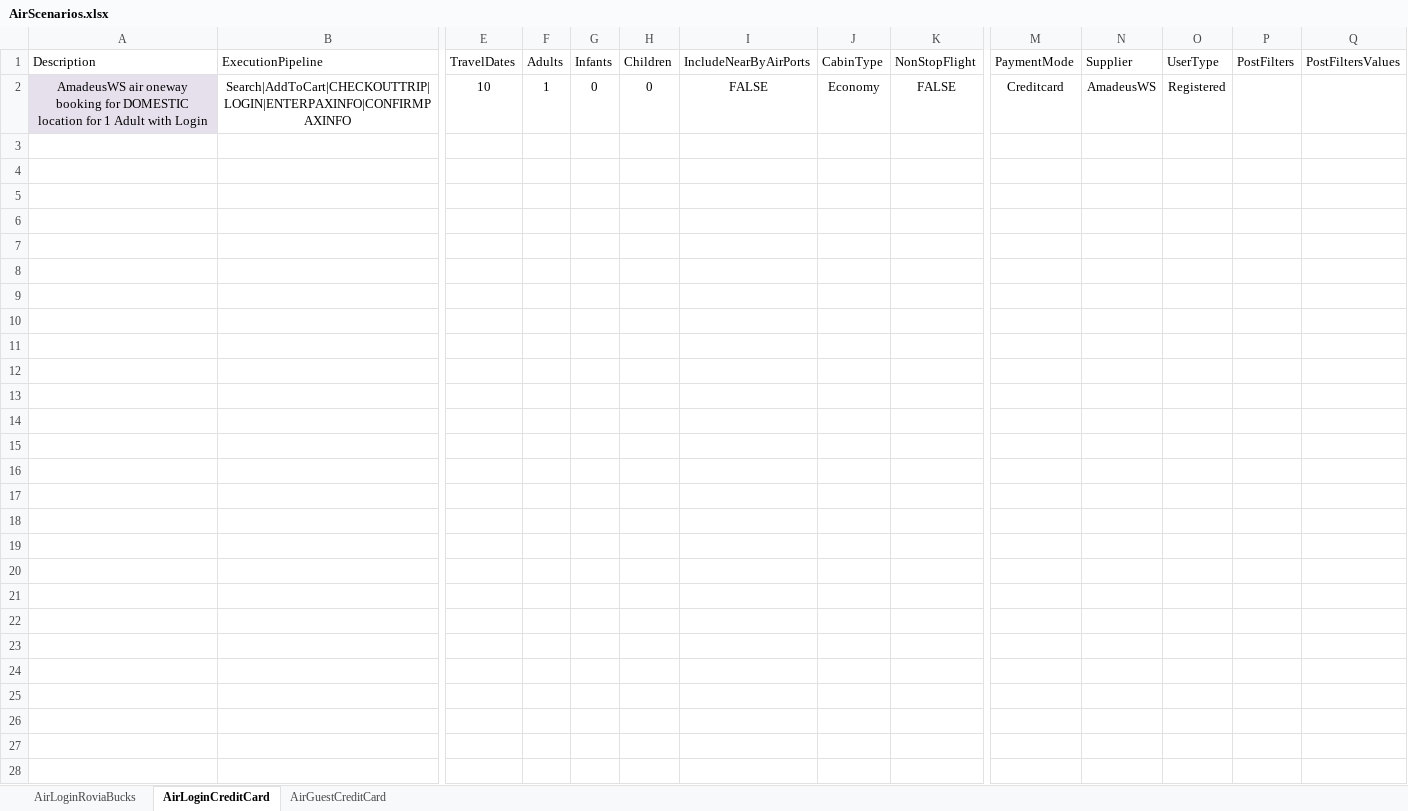
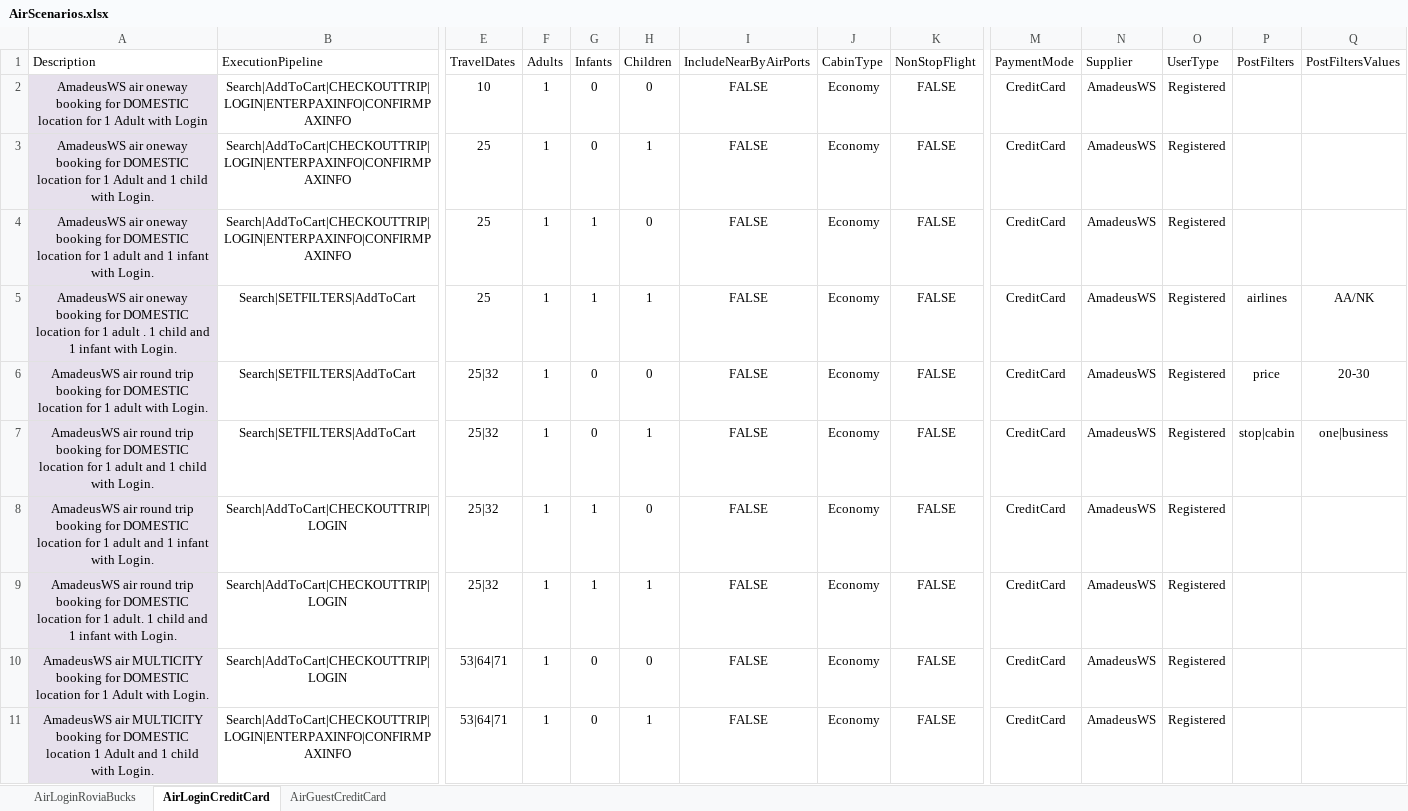
Before and after one commit to varun1308/rovia-automation, an Excel workbook: Rovia.UI.Automation.Tests/DataSheet/AirScenarios.xlsx, sheet AirLoginCreditCard, drawn as a sheet; only a part is shown, gaps mark what is left out; values as stored, in another font and other column widths than the file's, no borders; table styles not drawn; rows hold the shown columns only; the diff covers the shown part only; the diff names each change by its address in the sheet, - before the commit and + after, or states it on an @@ line.

```diff
--- a/Rovia.UI.Automation.Tests/DataSheet/AirScenarios.xlsx (sheet AirLoginCreditCard)
+++ b/Rovia.UI.Automation.Tests/DataSheet/AirScenarios.xlsx (sheet AirLoginCreditCard)
-M2 (PaymentMode): Creditcard
+M2 (PaymentMode): CreditCard
+row 3: AmadeusWS air oneway booking for DOMESTIC location for 1 Adult and 1 child with Login. | Search|AddToCart|CHECKOUTTRIP|LOGIN|ENTERPAXINFO|CONFIRMPAXINFO | 25 | 1 | 0 | 1 | FALSE | Economy | FALSE | CreditCard | AmadeusWS | Registered
+row 4: AmadeusWS air oneway booking for DOMESTIC location for 1 adult and 1 infant with Login. | Search|AddToCart|CHECKOUTTRIP|LOGIN|ENTERPAXINFO|CONFIRMPAXINFO | 25 | 1 | 1 | 0 | FALSE | Economy | FALSE | CreditCard | AmadeusWS | Registered
+row 5: AmadeusWS air oneway booking for DOMESTIC location for 1 adult . 1 child and 1 infant with Login. | Search|SETFILTERS|AddToCart | 25 | 1 | 1 | 1 | FALSE | Economy | FALSE | CreditCard | AmadeusWS | Registered | airlines | AA/NK
+row 6: AmadeusWS air round trip booking for DOMESTIC location for 1 adult with Login. | Search|SETFILTERS|AddToCart | 25|32 | 1 | 0 | 0 | FALSE | Economy | FALSE | CreditCard | AmadeusWS | Registered | price | 20-30
+row 7: AmadeusWS air round trip booking for DOMESTIC location for 1 adult and 1 child with Login. | Search|SETFILTERS|AddToCart | 25|32 | 1 | 0 | 1 | FALSE | Economy | FALSE | CreditCard | AmadeusWS | Registered | stop|cabin | one|business
+row 8: AmadeusWS air round trip booking for DOMESTIC location for 1 adult and 1 infant with Login. | Search|AddToCart|CHECKOUTTRIP|LOGIN | 25|32 | 1 | 1 | 0 | FALSE | Economy | FALSE | CreditCard | AmadeusWS | Registered
+row 9: AmadeusWS air round trip booking for DOMESTIC location for 1 adult. 1 child and 1 infant with Login. | Search|AddToCart|CHECKOUTTRIP|LOGIN | 25|32 | 1 | 1 | 1 | FALSE | Economy | FALSE | CreditCard | AmadeusWS | Registered
+row 10: AmadeusWS air MULTICITY booking for DOMESTIC location for 1 Adult with Login. | Search|AddToCart|CHECKOUTTRIP|LOGIN | 53|64|71 | 1 | 0 | 0 | FALSE | Economy | FALSE | CreditCard | AmadeusWS | Registered
+row 11: AmadeusWS air MULTICITY booking for DOMESTIC location 1 Adult and 1 child with Login. | Search|AddToCart|CHECKOUTTRIP|LOGIN|ENTERPAXINFO|CONFIRMPAXINFO | 53|64|71 | 1 | 0 | 1 | FALSE | Economy | FALSE | CreditCard | AmadeusWS | Registered
```
Also changed, not shown: 62 added rows elsewhere in this sheet, sheet AirLoginRoviaBucks, sheet AirGuestCreditCard, 4 other files.
